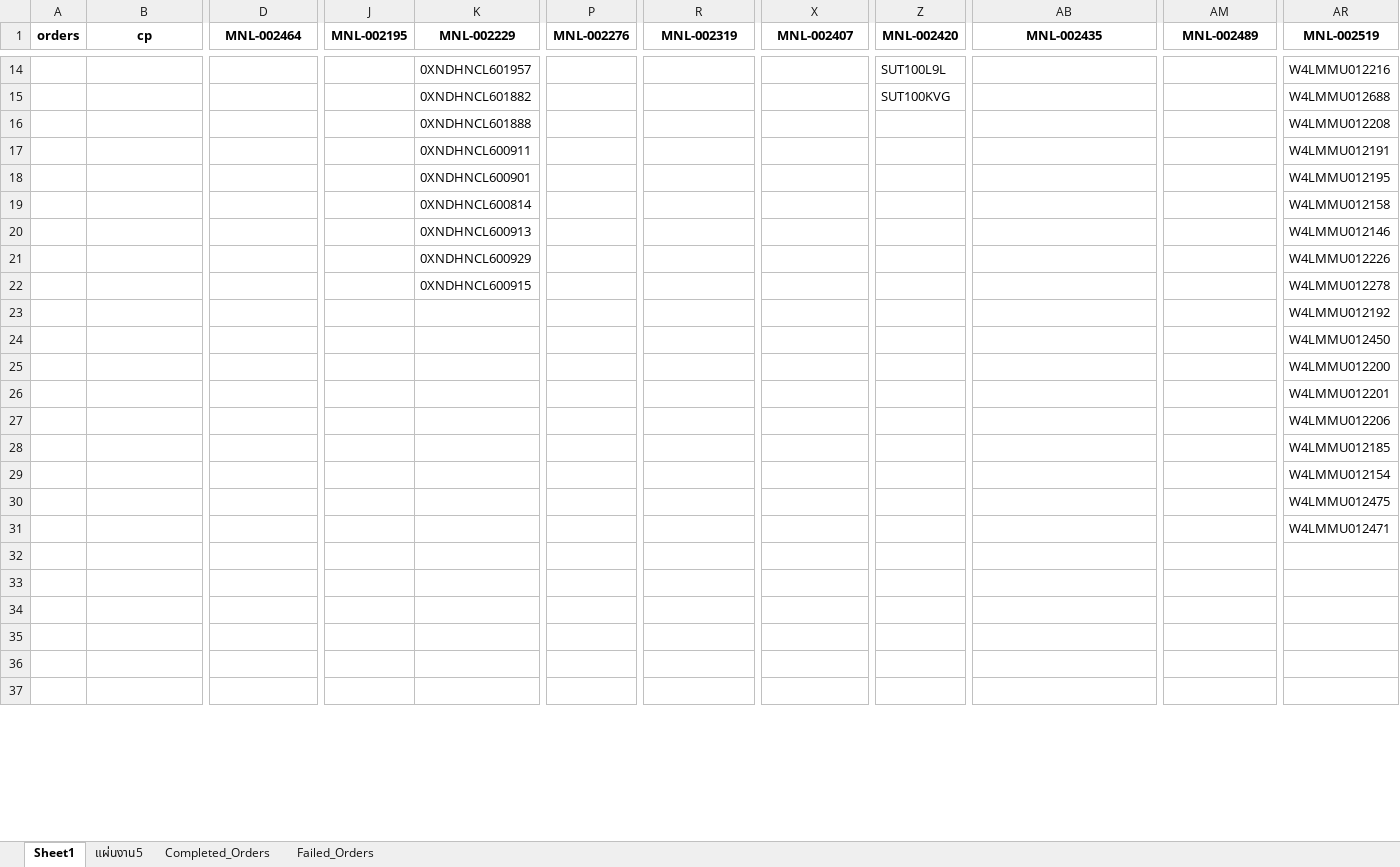
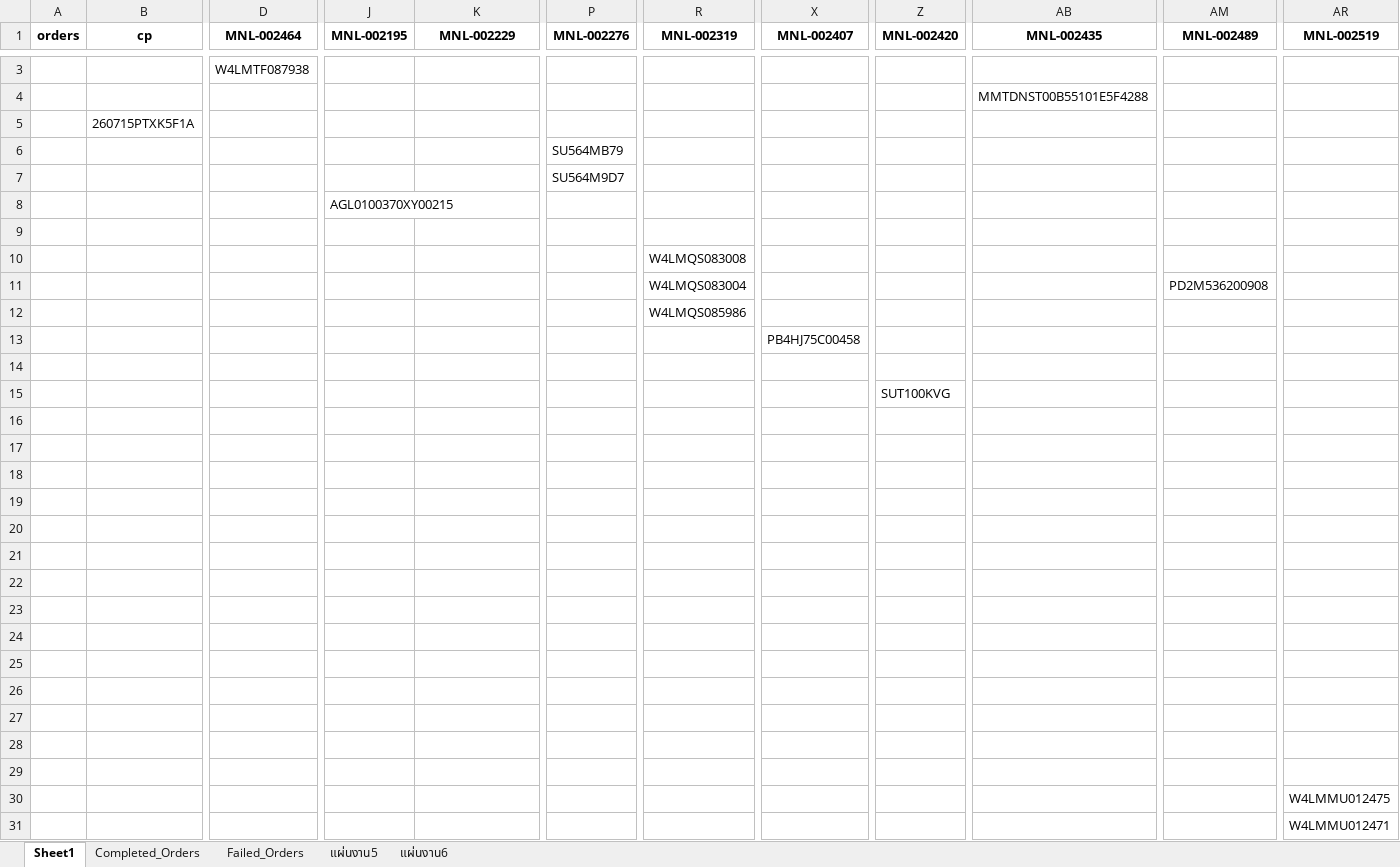
Before and after one commit to iHaveNoKnowledge/Python, an Excel workbook: projects/auto_page/autopageMKII/tables/Accel_mode16-07-2026.xlsx, sheet Sheet1, drawn as a sheet; only a part is shown, gaps mark what is left out; the shorter side is filled out with more unchanged rows; values as stored, in another font and other column widths than the file's, no borders; addresses are those after the commit; rows hold the shown columns only; the diff covers the shown part only; the diff names each change by its address in the sheet, - before the commit and + after, or states it on an @@ line.

```diff
--- a/projects/auto_page/autopageMKII/tables/Accel_mode16-07-2026.xlsx (sheet Sheet1)
+++ b/projects/auto_page/autopageMKII/tables/Accel_mode16-07-2026.xlsx (sheet Sheet1)
+sheet tab: แผ่นงาน6
@@ sheet tab order changed: Sheet1 | Completed_Orders | Failed_Orders | แผ่นงาน5 | แผ่นงาน6 @@
+row 3:  |  | W4LMTF087938
+row 4:  |  |  |  |  |  |  |  |  | MMTDNST00B55101E5F4288
+row 5:  | 260715PTXK5F1A
+row 6:  |  |  |  |  | SU564MB79
+row 7:  |  |  |  |  | SU564M9D7
+row 8:  |  |  | AGL0100370XY00215
-row 9:  |  |  |  | 0XNDHNCL601957 |  |  |  | SUT100L9L |  |  | W4LMMU012216
+row 9: (empty)
+row 10:  |  |  |  |  |  | W4LMQS083008
+row 11:  |  |  |  |  |  | W4LMQS083004 |  |  |  | PD2M536200908
+row 12:  |  |  |  |  |  | W4LMQS085986
+row 13:  |  |  |  |  |  |  | PB4HJ75C00458
-row 14:  |  |  |  | 0XNDHNCL601882 |  |  |  | SUT100KVG |  |  | W4LMMU012688
+row 14: (empty)
+row 15:  |  |  |  |  |  |  |  | SUT100KVG
-row 16:  |  |  |  | 0XNDHNCL601888 |  |  |  |  |  |  | W4LMMU012208
+row 16: (empty)
-row 17:  |  |  |  | 0XNDHNCL600911 |  |  |  |  |  |  | W4LMMU012191
+row 17: (empty)
-row 18:  |  |  |  | 0XNDHNCL600901 |  |  |  |  |  |  | W4LMMU012195
+row 18: (empty)
-row 19:  |  |  |  | 0XNDHNCL600814 |  |  |  |  |  |  | W4LMMU012158
+row 19: (empty)
-row 20:  |  |  |  | 0XNDHNCL600913 |  |  |  |  |  |  | W4LMMU012146
+row 20: (empty)
-row 21:  |  |  |  | 0XNDHNCL600929 |  |  |  |  |  |  | W4LMMU012226
+row 21: (empty)
-row 22:  |  |  |  | 0XNDHNCL600915 |  |  |  |  |  |  | W4LMMU012278
+row 22: (empty)
-AR23 (MNL-002519): W4LMMU012192
+AR23 (MNL-002519): (empty)
-AR24 (MNL-002519): W4LMMU012450
+AR24 (MNL-002519): (empty)
-AR25 (MNL-002519): W4LMMU012200
+AR25 (MNL-002519): (empty)
-AR26 (MNL-002519): W4LMMU012201
+AR26 (MNL-002519): (empty)
-AR27 (MNL-002519): W4LMMU012206
+AR27 (MNL-002519): (empty)
-AR28 (MNL-002519): W4LMMU012185
+AR28 (MNL-002519): (empty)
-AR29 (MNL-002519): W4LMMU012154
+AR29 (MNL-002519): (empty)
```
Also changed, not shown: 86 added rows, 16 removed rows and 1 edited cell elsewhere in this sheet, sheet Completed_Orders, sheet แผ่นงาน5, sheet Failed_Orders, hidden cells, charts or pictures, projects/auto_page/autopageMKII/tables/cp_data.xlsx, 1 other file.
